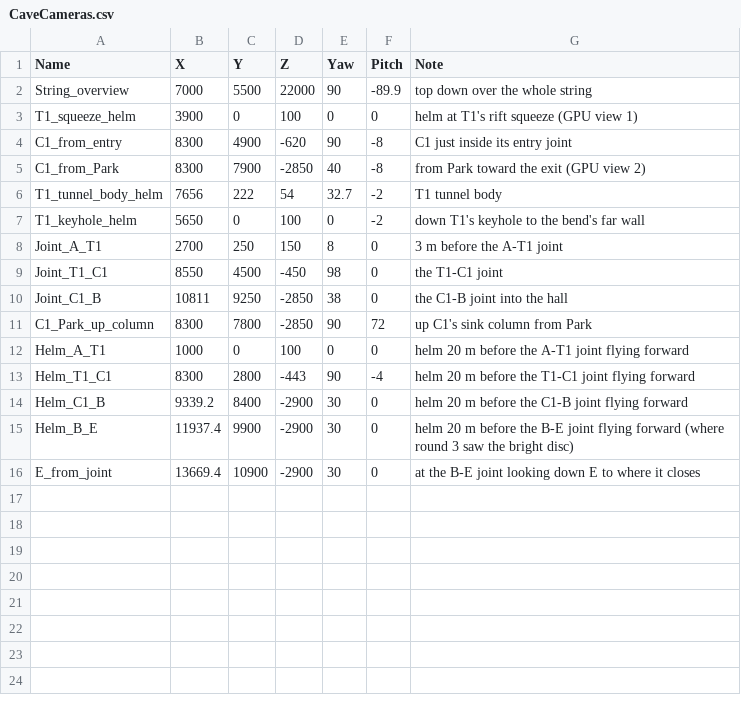
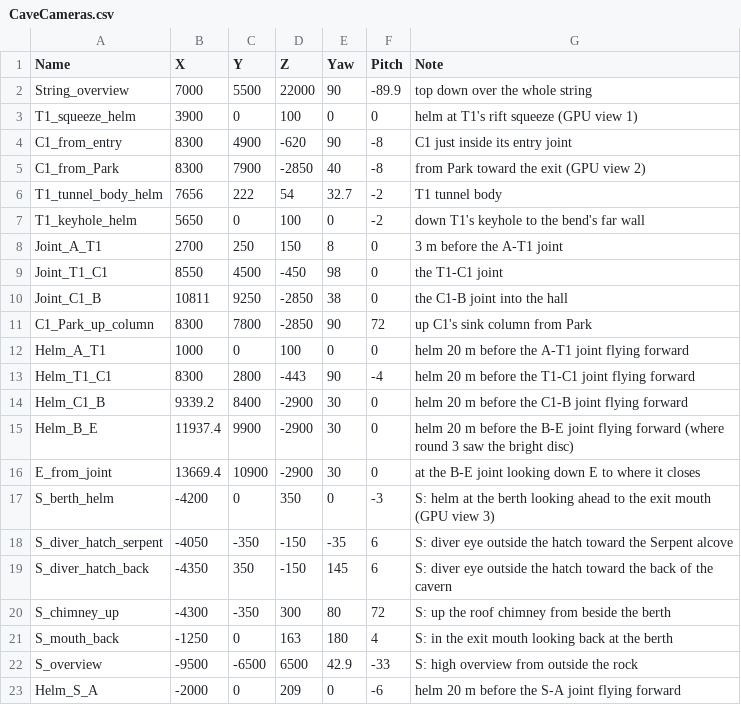
Before and after one commit to QuinnAho/Deep-MegaJam, a CSV file: deep/Content/Deep/CaveGen/Python/CaveCameras.csv, drawn as a sheet.

```diff
--- a/deep/Content/Deep/CaveGen/Python/CaveCameras.csv
+++ b/deep/Content/Deep/CaveGen/Python/CaveCameras.csv
@@ -16 +16,8 @@ Helm_B_E,11937.4,9900,-2900,30,0,helm 20 m before the B-E joint flying forward (
 E_from_joint,13669.4,10900,-2900,30,0,at the B-E joint looking down E to where it closes
+S_berth_helm,-4200,0,350,0,-3,S: helm at the berth looking ahead to the exit mouth (GPU view 3)
+S_diver_hatch_serpent,-4050,-350,-150,-35,6,S: diver eye outside the hatch toward the Serpent alcove
+S_diver_hatch_back,-4350,350,-150,145,6,S: diver eye outside the hatch toward the back of the cavern
+S_chimney_up,-4300,-350,300,80,72,S: up the roof chimney from beside the berth
+S_mouth_back,-1250,0,163,180,4,S: in the exit mouth looking back at the berth
+S_overview,-9500,-6500,6500,42.9,-33,S: high overview from outside the rock
+Helm_S_A,-2000,0,209,0,-6,helm 20 m before the S-A joint flying forward
```
Also changed, not shown: deep/Content/Data/CaveChunkSockets.csv, deep/Content/Data/CaveChunks.csv, 32 other files.
